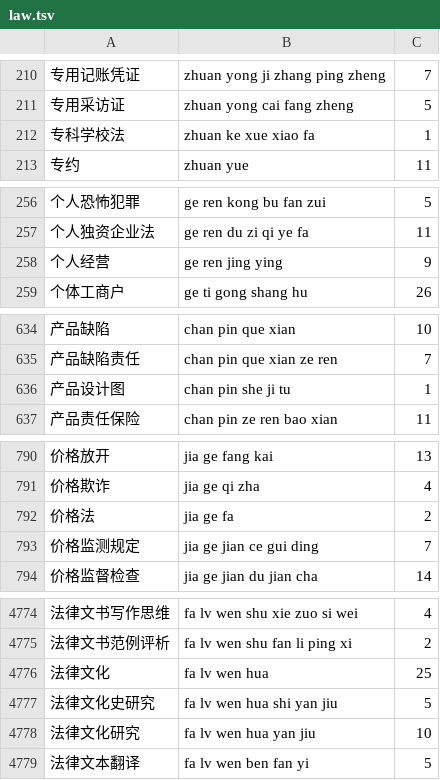
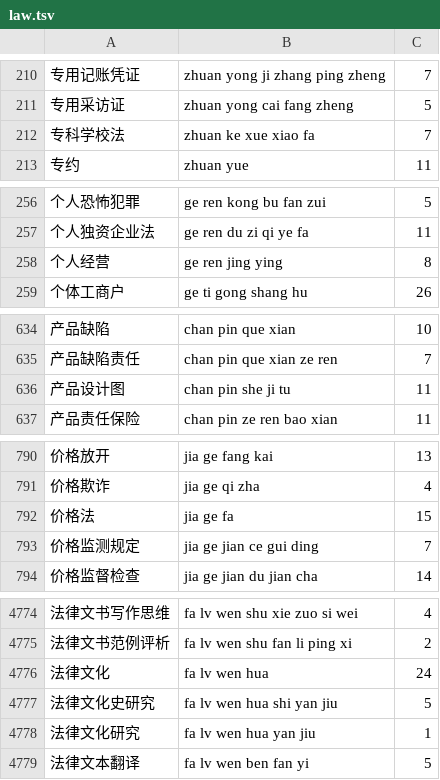
Before and after one commit to qingjian-team/qingjian, a TSV file: assets/lexicon/dicts/law.tsv, drawn as a sheet; only a part is shown, gaps mark what is left out; the diff covers the shown part only.

```diff
--- a/assets/lexicon/dicts/law.tsv
+++ b/assets/lexicon/dicts/law.tsv
@@ -211,3 +211,3 @@
 专用采访证	zhuan yong cai fang zheng	5
-专科学校法	zhuan ke xue xiao fa	1
+专科学校法	zhuan ke xue xiao fa	7
 专约	zhuan yue	11
@@ -257,3 +257,3 @@
 个人独资企业法	ge ren du zi qi ye fa	11
-个人经营	ge ren jing ying	9
+个人经营	ge ren jing ying	8
 个体工商户	ge ti gong shang hu	26
@@ -635,3 +635,3 @@
 产品缺陷责任	chan pin que xian ze ren	7
-产品设计图	chan pin she ji tu	1
+产品设计图	chan pin she ji tu	11
 产品责任保险	chan pin ze ren bao xian	11
@@ -791,3 +791,3 @@
 价格欺诈	jia ge qi zha	4
-价格法	jia ge fa	2
+价格法	jia ge fa	15
 价格监测规定	jia ge jian ce gui ding	7
@@ -4775,5 +4775,5 @@
 法律文书范例评析	fa lv wen shu fan li ping xi	2
-法律文化	fa lv wen hua	25
+法律文化	fa lv wen hua	24
 法律文化史研究	fa lv wen hua shi yan jiu	5
-法律文化研究	fa lv wen hua yan jiu	10
+法律文化研究	fa lv wen hua yan jiu	1
 法律文本翻译	fa lv wen ben fan yi	5
```
Also changed, not shown: 19 edited cells elsewhere in this file, assets/lexicon/dicts/animals.tsv, assets/lexicon/dicts/finance.tsv, 19 other files.
